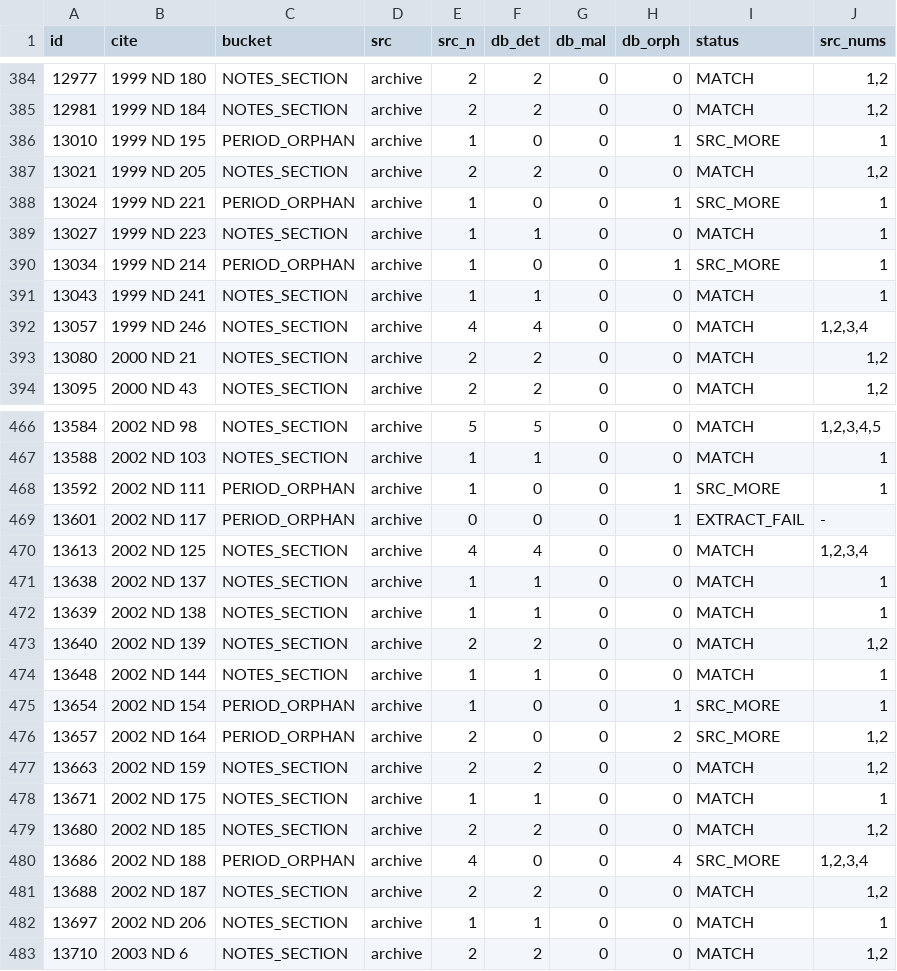
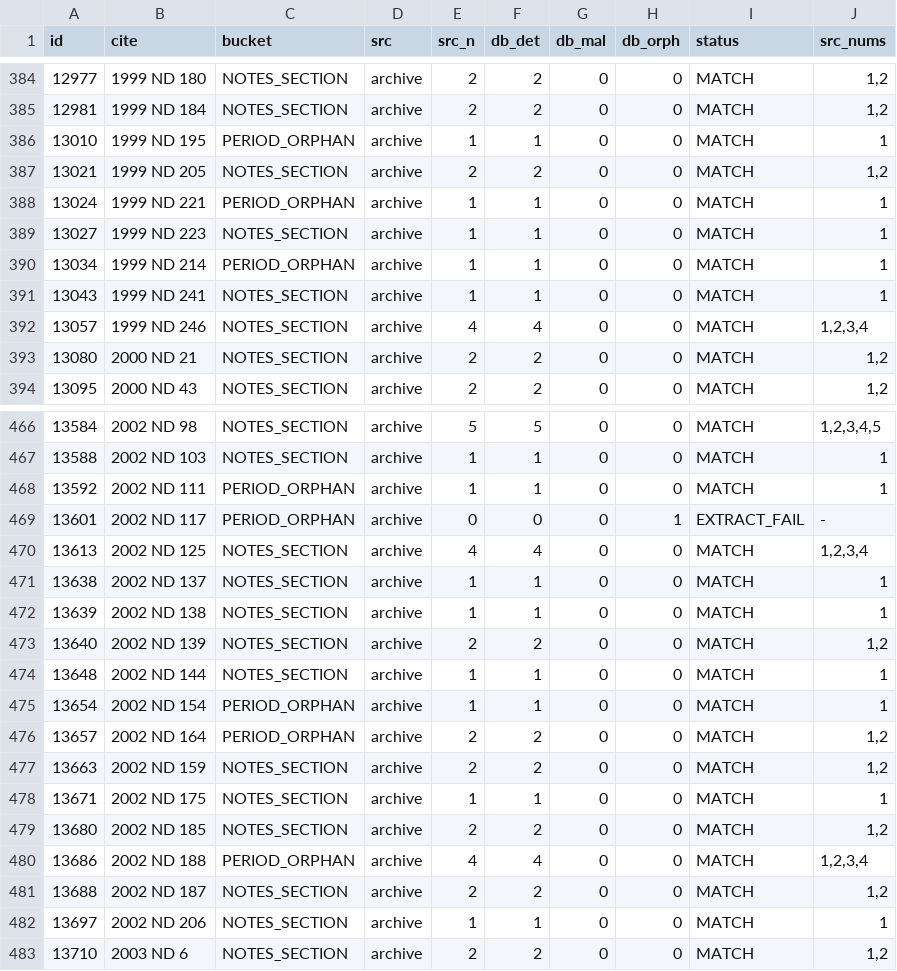
Before and after one commit to jet52/ndlaw, a TSV file: triage/footnote-source-diff-2026-06-23.tsv, drawn as a sheet; only a part is shown, gaps mark what is left out; the diff covers the shown part only.

```diff
--- a/triage/footnote-source-diff-2026-06-23.tsv
+++ b/triage/footnote-source-diff-2026-06-23.tsv
@@ -385,7 +385,7 @@ id	cite	bucket	src	src_n	db_det	db_mal	db_orph	status	src_nums
 12981	1999 ND 184	NOTES_SECTION	archive	2	2	0	0	MATCH	1,2
-13010	1999 ND 195	PERIOD_ORPHAN	archive	1	0	0	1	SRC_MORE	1
+13010	1999 ND 195	PERIOD_ORPHAN	archive	1	1	0	0	MATCH	1
 13021	1999 ND 205	NOTES_SECTION	archive	2	2	0	0	MATCH	1,2
-13024	1999 ND 221	PERIOD_ORPHAN	archive	1	0	0	1	SRC_MORE	1
+13024	1999 ND 221	PERIOD_ORPHAN	archive	1	1	0	0	MATCH	1
 13027	1999 ND 223	NOTES_SECTION	archive	1	1	0	0	MATCH	1
-13034	1999 ND 214	PERIOD_ORPHAN	archive	1	0	0	1	SRC_MORE	1
+13034	1999 ND 214	PERIOD_ORPHAN	archive	1	1	0	0	MATCH	1
 13043	1999 ND 241	NOTES_SECTION	archive	1	1	0	0	MATCH	1
@@ -467,3 +467,3 @@ id	cite	bucket	src	src_n	db_det	db_mal	db_orph	status	src_nums
 13588	2002 ND 103	NOTES_SECTION	archive	1	1	0	0	MATCH	1
-13592	2002 ND 111	PERIOD_ORPHAN	archive	1	0	0	1	SRC_MORE	1
+13592	2002 ND 111	PERIOD_ORPHAN	archive	1	1	0	0	MATCH	1
 13601	2002 ND 117	PERIOD_ORPHAN	archive	0	0	0	1	EXTRACT_FAIL	-
@@ -474,4 +474,4 @@ id	cite	bucket	src	src_n	db_det	db_mal	db_orph	status	src_nums
 13648	2002 ND 144	NOTES_SECTION	archive	1	1	0	0	MATCH	1
-13654	2002 ND 154	PERIOD_ORPHAN	archive	1	0	0	1	SRC_MORE	1
-13657	2002 ND 164	PERIOD_ORPHAN	archive	2	0	0	2	SRC_MORE	1,2
+13654	2002 ND 154	PERIOD_ORPHAN	archive	1	1	0	0	MATCH	1
+13657	2002 ND 164	PERIOD_ORPHAN	archive	2	2	0	0	MATCH	1,2
 13663	2002 ND 159	NOTES_SECTION	archive	2	2	0	0	MATCH	1,2
@@ -479,3 +479,3 @@ id	cite	bucket	src	src_n	db_det	db_mal	db_orph	status	src_nums
 13680	2002 ND 185	NOTES_SECTION	archive	2	2	0	0	MATCH	1,2
-13686	2002 ND 188	PERIOD_ORPHAN	archive	4	0	0	4	SRC_MORE	1,2,3,4
+13686	2002 ND 188	PERIOD_ORPHAN	archive	4	4	0	0	MATCH	1,2,3,4
 13688	2002 ND 187	NOTES_SECTION	archive	2	2	0	0	MATCH	1,2
```
Also changed, not shown: 69 edited cells elsewhere in this file, 1 other file.
